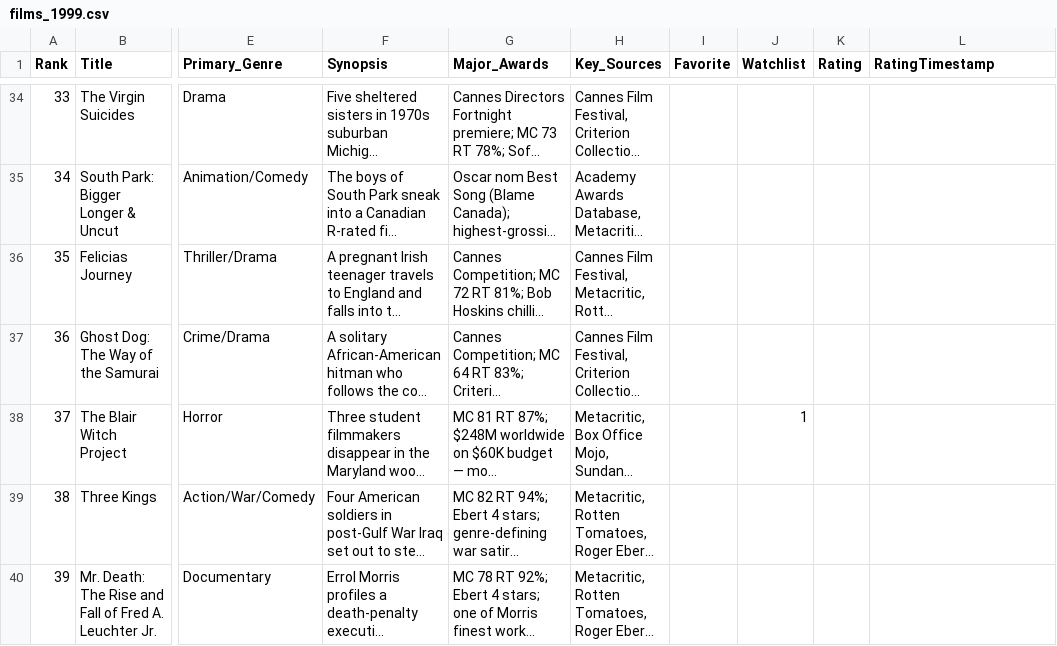
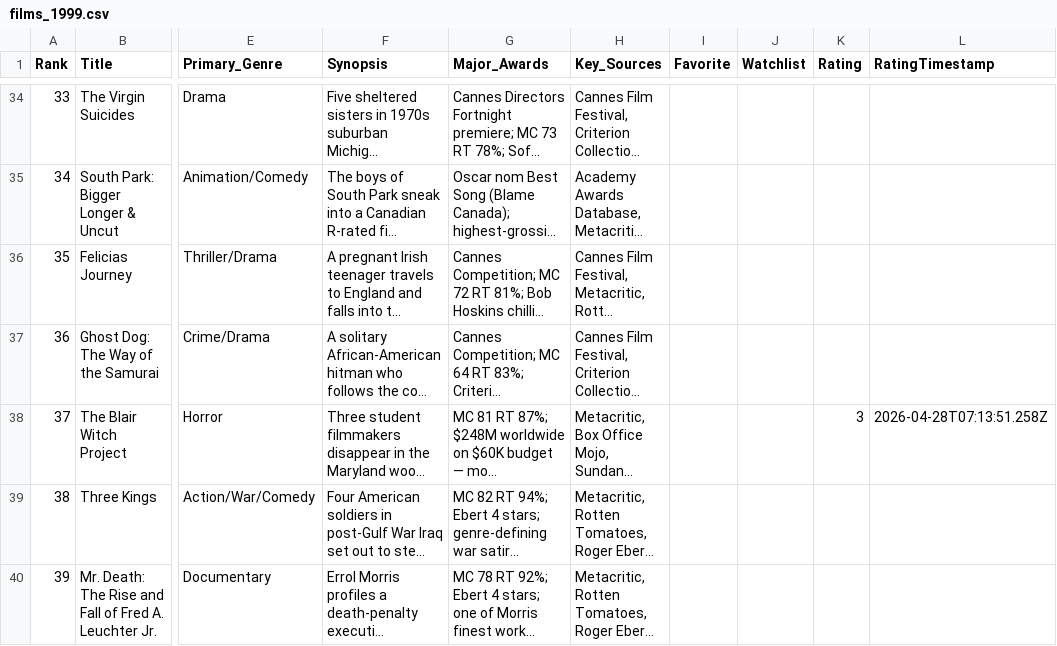
Before and after one commit to EwanWatson/cinevault, a CSV file: data/films_1999.csv, drawn as a sheet; only a part is shown, gaps mark what is left out; long unchanged cells end in …; the diff names each change by its address in the sheet, - before the commit and + after, or states it on an @@ line.

```diff
--- a/data/films_1999.csv
+++ b/data/films_1999.csv
-J38 (Watchlist): 1
+J38 (Watchlist): (empty)
-K38 (Rating): (empty)
+K38 (Rating): 3
-L38 (RatingTimestamp): (empty)
+L38 (RatingTimestamp): 2026-04-28T07:13:51.258Z
```
